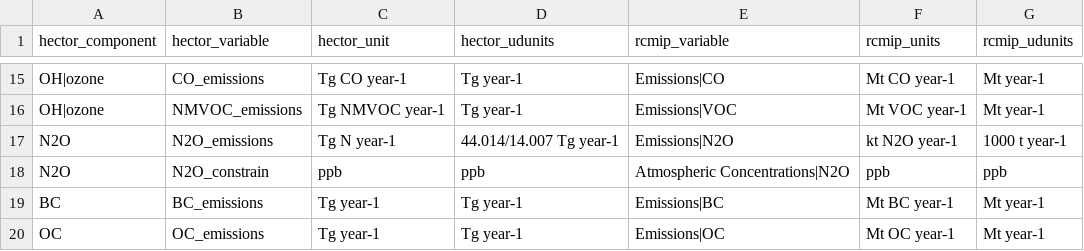
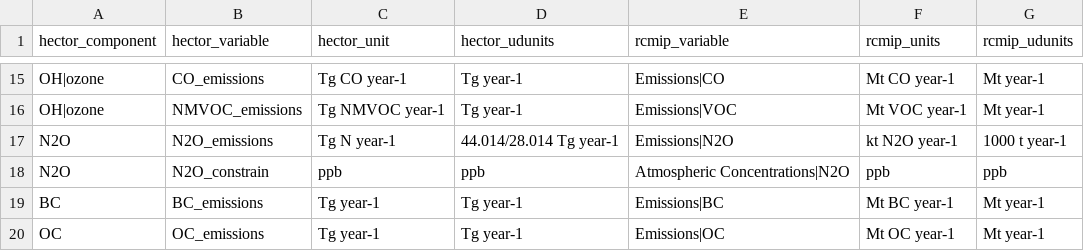
Before and after one commit to ashiklom/hector-rcmip, a CSV file: inst/variable-conversion.csv, drawn as a sheet; only a part is shown, gaps mark what is left out.

Commit message:
Update the variable conversion table to properly convert from N2O to N2O-Nadd tests to make ensure temp consistency with default rcps and check the n2o conversion.

```diff
--- a/inst/variable-conversion.csv
+++ b/inst/variable-conversion.csv
@@ -16,3 +16,3 @@ OH|ozone, CO_emissions, Tg CO year-1, Tg year-1, Emissions|CO, Mt CO year-1, Mt
 OH|ozone, NMVOC_emissions, Tg NMVOC year-1, Tg year-1, Emissions|VOC, Mt VOC year-1, Mt year-1
-N2O, N2O_emissions, Tg N year-1, 44.014/14.007 Tg year-1, Emissions|N2O, kt N2O year-1, 1000 t year-1
+N2O, N2O_emissions, Tg N year-1, 44.014/28.014 Tg year-1, Emissions|N2O, kt N2O year-1, 1000 t year-1
 N2O, N2O_constrain, ppb, ppb, Atmospheric Concentrations|N2O, ppb, ppb
```
Also changed, not shown: 4 other files.
